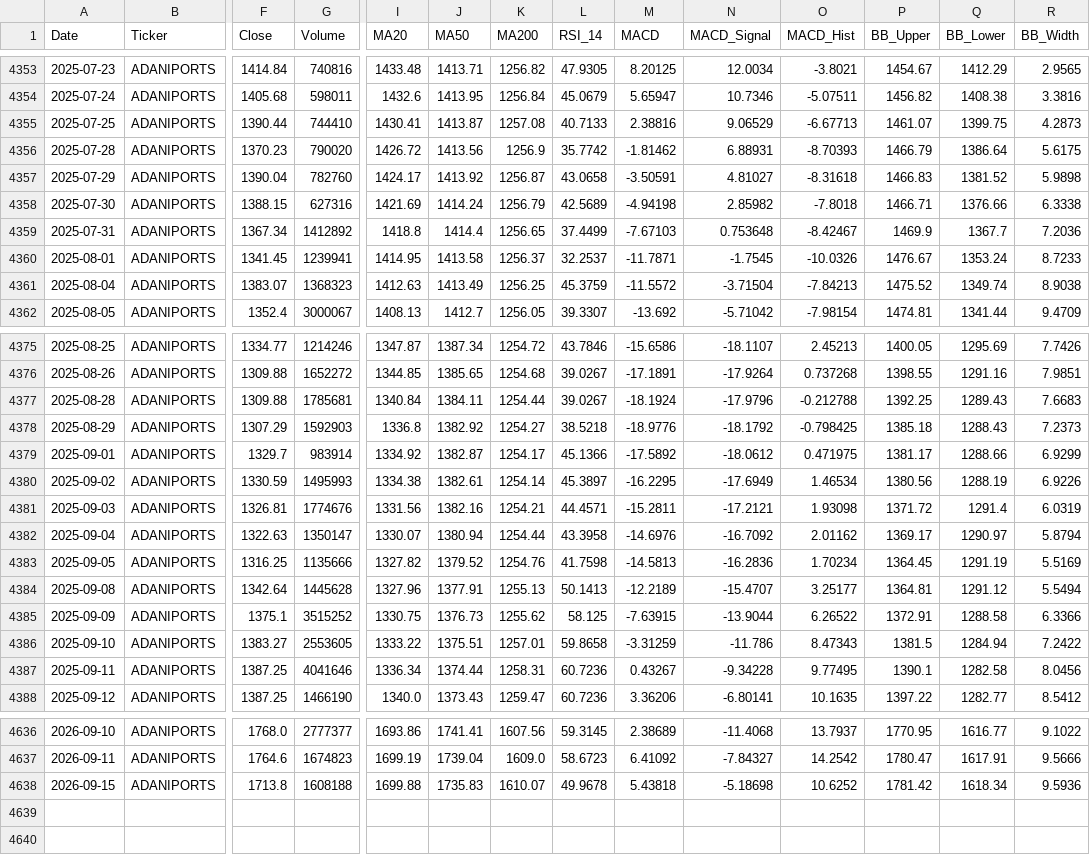
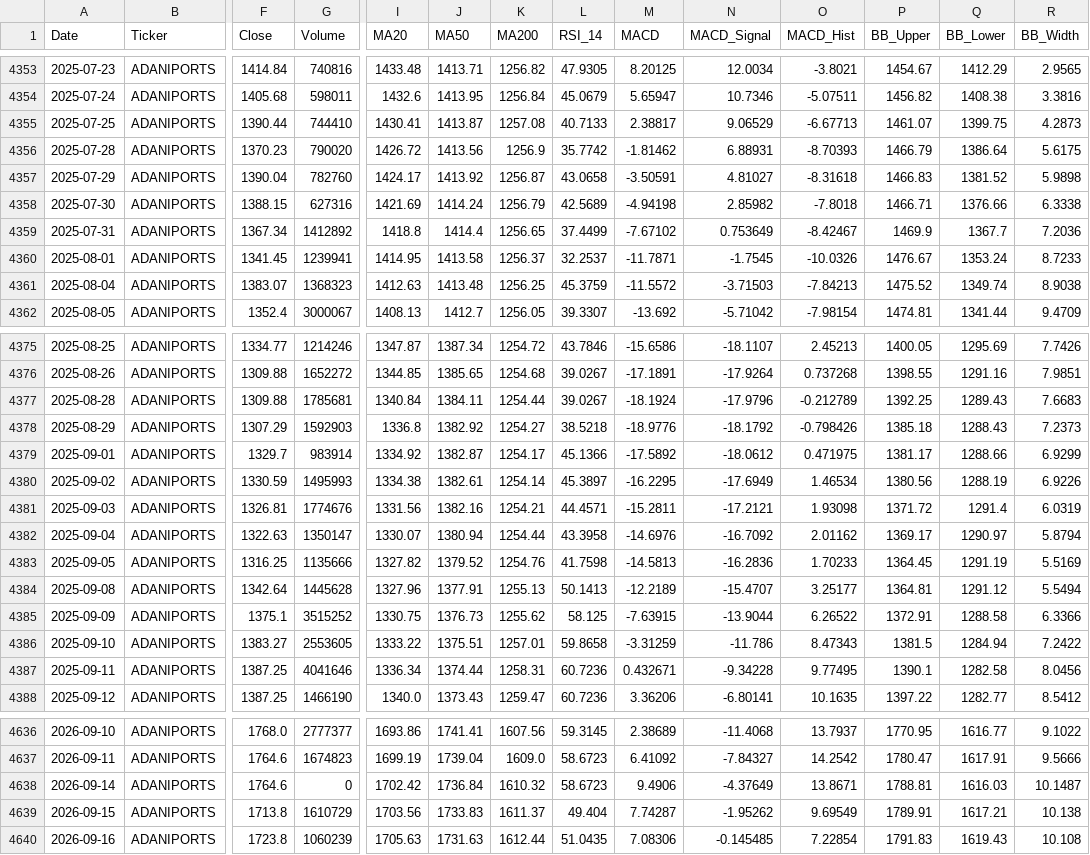
Before and after one commit to wimpypython/nifty-stock-intelligence, a CSV file: data/historical/ADANIPORTS.csv, drawn as a sheet; only a part is shown, gaps mark what is left out; addresses are those after the commit; rows hold the shown columns only; the diff covers the shown part only; the diff names each change by its address in the sheet, - before the commit and + after, or states it on an @@ line.

```diff
--- a/data/historical/ADANIPORTS.csv
+++ b/data/historical/ADANIPORTS.csv
-M4355 (MACD): 2.38816
+M4355 (MACD): 2.38817
-M4359 (MACD): -7.67103
+M4359 (MACD): -7.67102
-N4359 (MACD_Signal): 0.753648
+N4359 (MACD_Signal): 0.753649
-J4361 (MA50): 1413.49
+J4361 (MA50): 1413.48
-N4361 (MACD_Signal): -3.71504
+N4361 (MACD_Signal): -3.71503
-O4377 (MACD_Hist): -0.212788
+O4377 (MACD_Hist): -0.212789
-O4378 (MACD_Hist): -0.798425
+O4378 (MACD_Hist): -0.798426
-O4383 (MACD_Hist): 1.70234
+O4383 (MACD_Hist): 1.70233
-M4387 (MACD): 0.43267
+M4387 (MACD): 0.432671
+row 4638: 2026-09-14 | ADANIPORTS | 1764.6 | 0 | 1702.42 | 1736.84 | 1610.32 | 58.6723 | 9.4906 | -4.37649 | 13.8671 | 1788.81 | 1616.03 | 10.1487
-G4639 (Volume): 1608188
+G4639 (Volume): 1610729
-I4639 (MA20): 1699.88
+I4639 (MA20): 1703.56
-J4639 (MA50): 1735.83
+J4639 (MA50): 1733.83
-K4639 (MA200): 1610.07
+K4639 (MA200): 1611.37
-L4639 (RSI_14): 49.9678
+L4639 (RSI_14): 49.404
-M4639 (MACD): 5.43818
+M4639 (MACD): 7.74287
-N4639 (MACD_Signal): -5.18698
+N4639 (MACD_Signal): -1.95262
-O4639 (MACD_Hist): 10.6252
+O4639 (MACD_Hist): 9.69549
-P4639 (BB_Upper): 1781.42
+P4639 (BB_Upper): 1789.91
-Q4639 (BB_Lower): 1618.34
+Q4639 (BB_Lower): 1617.21
-R4639 (BB_Width): 9.5936
+R4639 (BB_Width): 10.138
+row 4640: 2026-09-16 | ADANIPORTS | 1723.8 | 1060239 | 1705.63 | 1731.63 | 1612.44 | 51.0435 | 7.08306 | -0.145485 | 7.22854 | 1791.83 | 1619.43 | 10.108
```
Also changed, not shown: 65 edited cells elsewhere in this file, data/historical/ASIANPAINT.csv, data/historical/BAJAJ-AUTO.csv, 51 other files.
